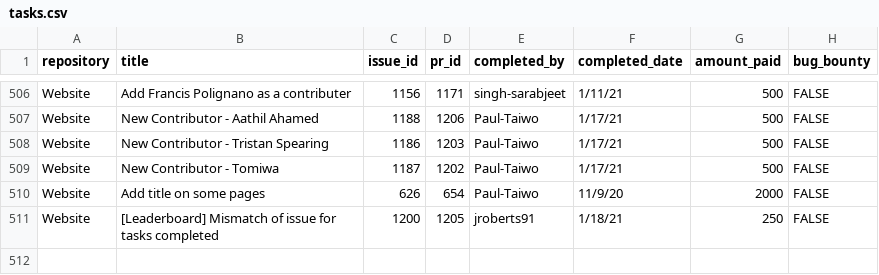
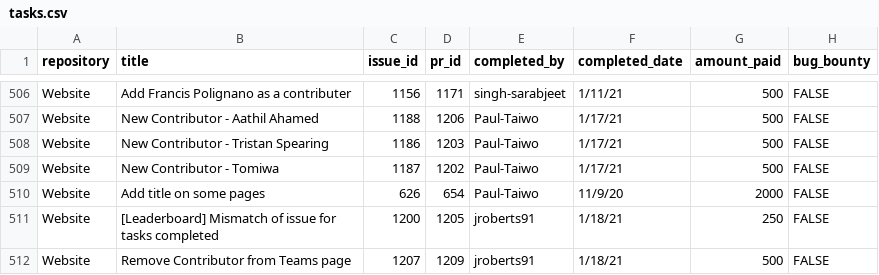
Before and after one commit to buckyroberts/Payment-Processor, a CSV file: csvs/tasks.csv, drawn as a sheet; only a part is shown, gaps mark what is left out.

Commit message:
Update tasks.csv

```diff
--- a/csvs/tasks.csv
+++ b/csvs/tasks.csv
@@ -511 +511,2 @@ Website,Add title on some pages,626,654,Paul-Taiwo,11/9/20,2000,FALSE
 Website,[Leaderboard] Mismatch of issue for tasks completed,1200,1205,jroberts91,1/18/21,250,FALSE
+Website,Remove Contributor from Teams page,1207,1209,jroberts91,1/18/21,500,FALSE
```
